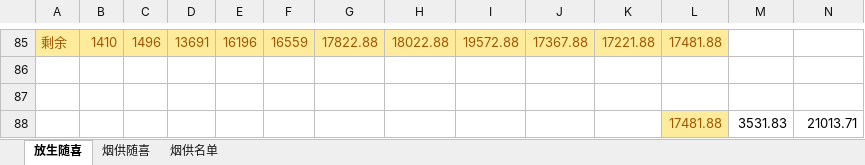
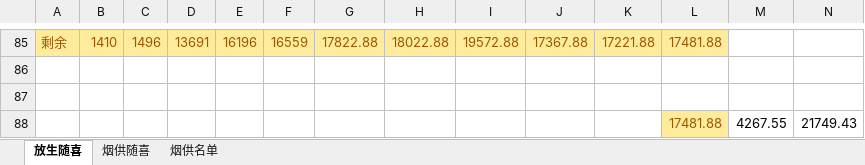
Before and after one commit to aresxubo/chiming, an Excel workbook: 放生随喜.xlsx, sheet 放生随喜, drawn as a sheet; only a part is shown, gaps mark what is left out; values as stored, in another font and other column widths than the file's, no borders; table styles not drawn; removed rows and columns are numbered as before the commit, all else as after; the diff names each change by its address in the sheet, - before the commit and + after, or states it on an @@ line.

```diff
--- a/放生随喜.xlsx (sheet 放生随喜)
+++ b/放生随喜.xlsx (sheet 放生随喜)
-row 88:  |  |  |  |  |  |  |  |  |  |  | 17481.88 | 3531.83 | 21013.71
+row 88:  |  |  |  |  |  |  |  |  |  |  | 17481.88 | 4267.55 | 21749.43
```
Also changed, not shown: sheet 烟供随喜.
